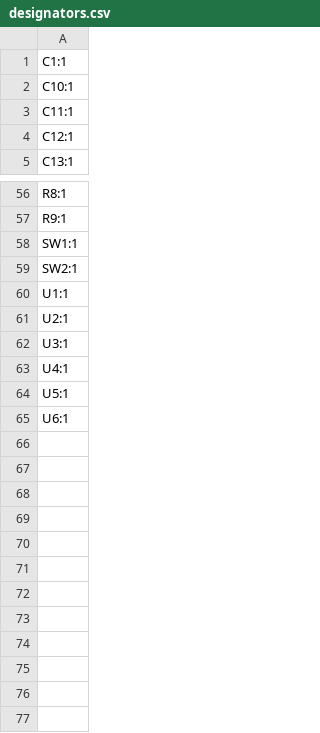
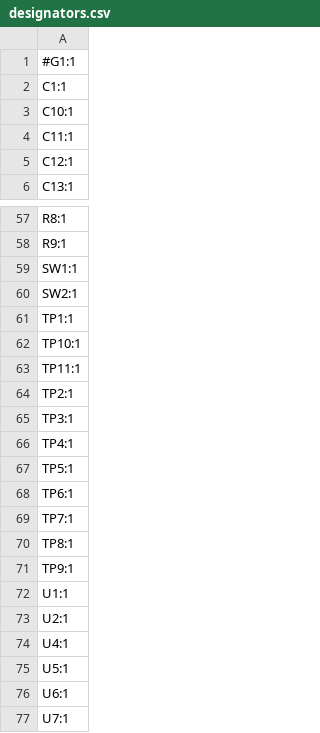
Before and after one commit to MuffinKing-jpeg/DRP.004, a CSV file: production/designators.csv, drawn as a sheet; only a part is shown, gaps mark what is left out; removed rows and columns are numbered as before the commit, all else as after; the diff names each change by its address in the sheet, - before the commit and + after, or states it on an @@ line.

```diff
--- a/production/designators.csv
+++ b/production/designators.csv
+row 1: #G1:1
+row 61: TP1:1
+row 62: TP10:1
+row 63: TP11:1
+row 64: TP2:1
+row 65: TP3:1
+row 66: TP4:1
+row 67: TP5:1
+row 68: TP6:1
+row 69: TP7:1
+row 70: TP8:1
+row 71: TP9:1
-row 62: U3:1
+row 77: U7:1
```
Also changed, not shown: production/bom.csv, production/positions.csv, 18 other files.
